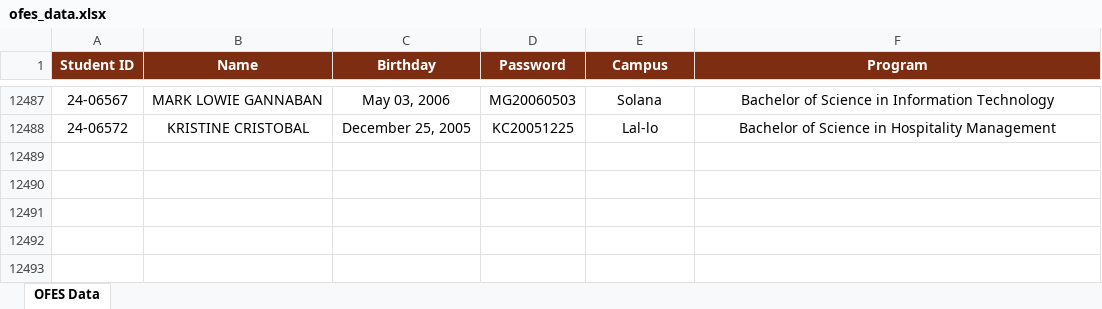
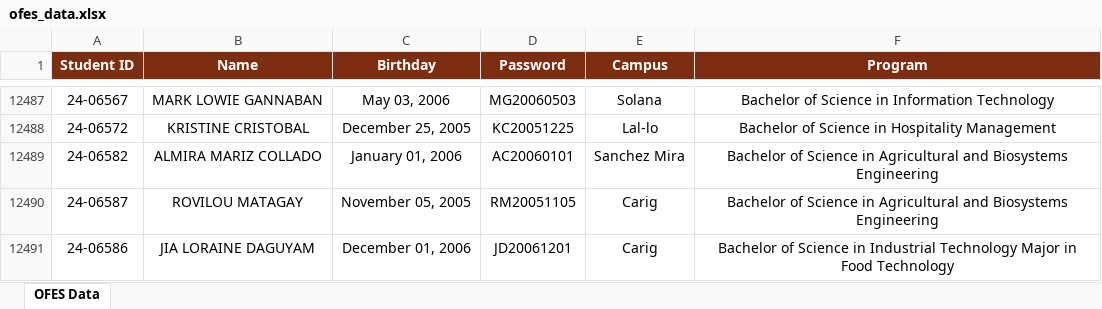
Before and after one commit to ricfx861-sys/fdcv-g-vdsfvg, an Excel workbook: ofes_data.xlsx, sheet OFES Data, drawn as a sheet; only a part is shown, gaps mark what is left out; values as stored, in another font and other column widths than the file's, no borders; the diff names each change by its address in the sheet, - before the commit and + after, or states it on an @@ line.

```diff
--- a/ofes_data.xlsx (sheet OFES Data)
+++ b/ofes_data.xlsx (sheet OFES Data)
+row 12489: 24-06582 | ALMIRA MARIZ COLLADO | January 01, 2006 | AC20060101 | Sanchez Mira | Bachelor of Science in Agricultural and Biosystems Engineering
+row 12490: 24-06587 | ROVILOU MATAGAY | November 05, 2005 | RM20051105 | Carig | Bachelor of Science in Agricultural and Biosystems Engineering
+row 12491: 24-06586 | JIA LORAINE DAGUYAM | December 01, 2006 | JD20061201 | Carig | Bachelor of Science in Industrial Technology Major in Food Technology
```
Also changed, not shown: 1 other file.
